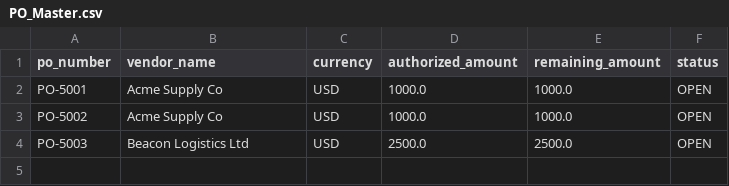
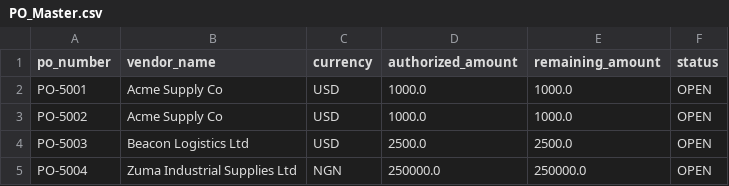
Before and after one commit to unveiledhistory49/invoice-po-auditor, a CSV file: seed-data/PO_Master.csv, drawn as a sheet; the diff names each change by its address in the sheet, - before the commit and + after, or states it on an @@ line.

Commit message:
Fix audit v2 findings: poller portability, PO-5004 seed data, README alignment, and node spacing

```diff
--- a/seed-data/PO_Master.csv
+++ b/seed-data/PO_Master.csv
+row 5: PO-5004 | Zuma Industrial Supplies Ltd | NGN | 250000.0 | 250000.0 | OPEN
```
Also changed, not shown: 6 other files.
